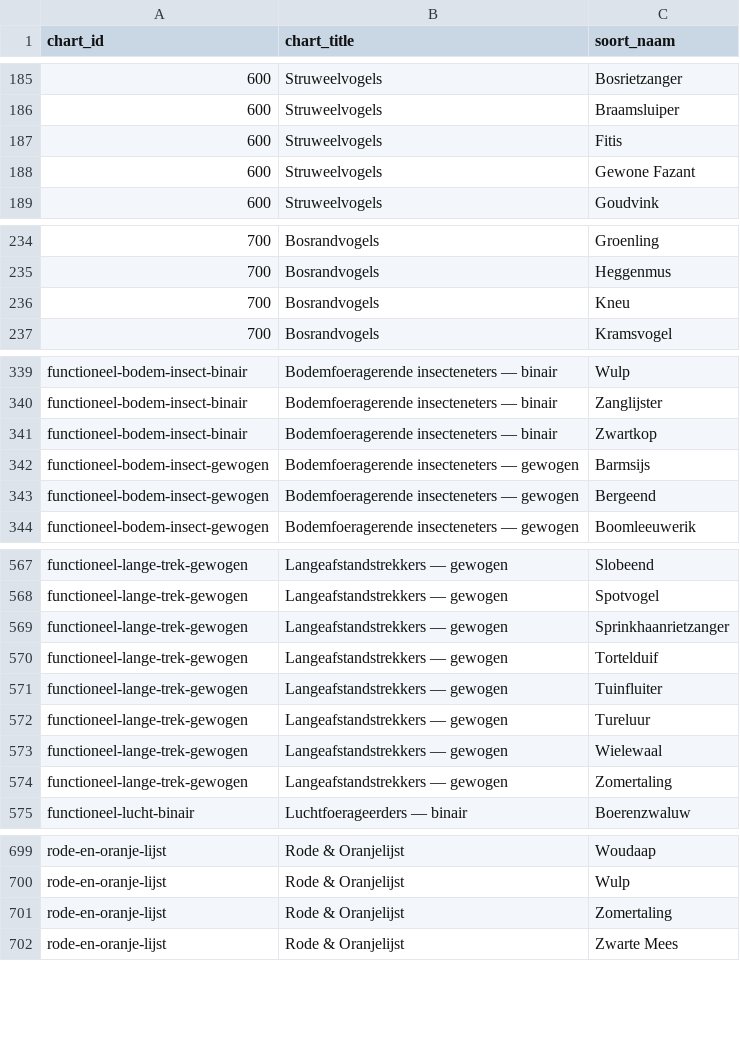
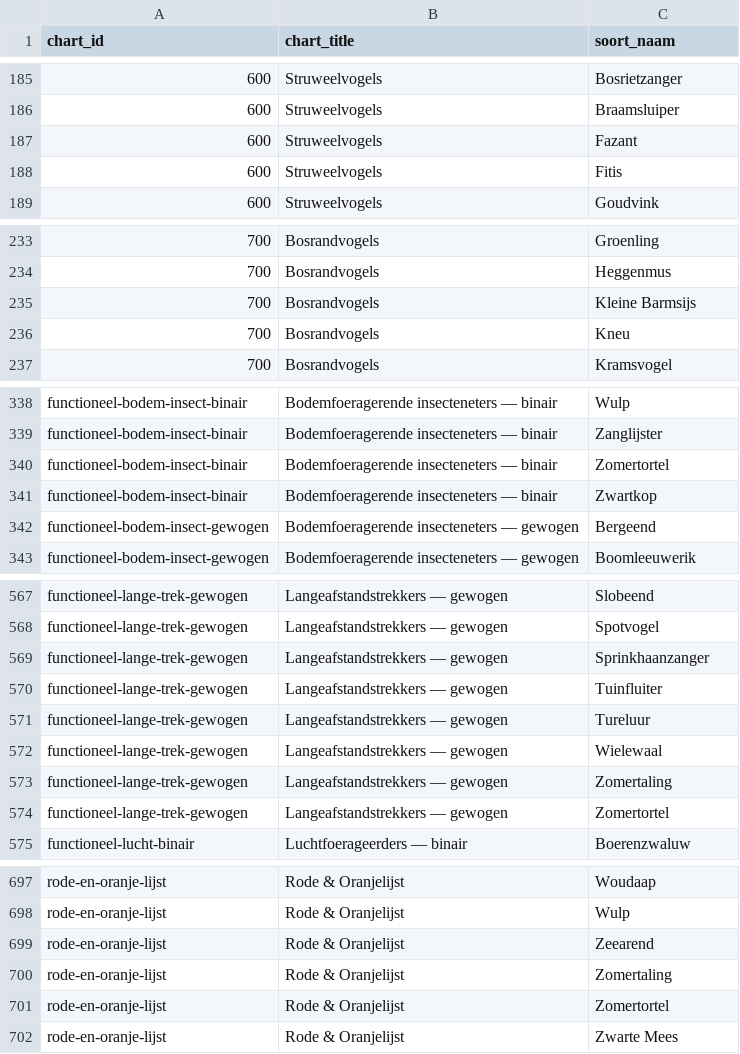
Before and after one commit to Ton2241/Meijendel, a CSV file: groepen_grafieken/groep_soorten.csv, drawn as a sheet; only a part is shown, gaps mark what is left out; the diff covers the shown part only.

Commit message:
Canonicaliseer soortnamen tussen analyses en website

```diff
--- a/groepen_grafieken/groep_soorten.csv
+++ b/groepen_grafieken/groep_soorten.csv
@@ -186,4 +186,4 @@
 "600","Struweelvogels","Braamsluiper"
+"600","Struweelvogels","Fazant"
 "600","Struweelvogels","Fitis"
-"600","Struweelvogels","Gewone Fazant"
 "600","Struweelvogels","Goudvink"
@@ -235,2 +234,3 @@
 "700","Bosrandvogels","Heggenmus"
+"700","Bosrandvogels","Kleine Barmsijs"
 "700","Bosrandvogels","Kneu"
@@ -340,4 +339,4 @@
 "functioneel-bodem-insect-binair","Bodemfoeragerende insecteneters — binair","Zanglijster"
+"functioneel-bodem-insect-binair","Bodemfoeragerende insecteneters — binair","Zomertortel"
 "functioneel-bodem-insect-binair","Bodemfoeragerende insecteneters — binair","Zwartkop"
-"functioneel-bodem-insect-gewogen","Bodemfoeragerende insecteneters — gewogen","Barmsijs"
 "functioneel-bodem-insect-gewogen","Bodemfoeragerende insecteneters — gewogen","Bergeend"
@@ -568,4 +568,3 @@
 "functioneel-lange-trek-gewogen","Langeafstandstrekkers — gewogen","Spotvogel"
-"functioneel-lange-trek-gewogen","Langeafstandstrekkers — gewogen","Sprinkhaanrietzanger"
-"functioneel-lange-trek-gewogen","Langeafstandstrekkers — gewogen","Tortelduif"
+"functioneel-lange-trek-gewogen","Langeafstandstrekkers — gewogen","Sprinkhaanzanger"
 "functioneel-lange-trek-gewogen","Langeafstandstrekkers — gewogen","Tuinfluiter"
@@ -574,2 +573,3 @@
 "functioneel-lange-trek-gewogen","Langeafstandstrekkers — gewogen","Zomertaling"
+"functioneel-lange-trek-gewogen","Langeafstandstrekkers — gewogen","Zomertortel"
 "functioneel-lucht-binair","Luchtfoerageerders — binair","Boerenzwaluw"
@@ -700,3 +698,5 @@
 "rode-en-oranje-lijst","Rode & Oranjelijst","Wulp"
+"rode-en-oranje-lijst","Rode & Oranjelijst","Zeearend"
 "rode-en-oranje-lijst","Rode & Oranjelijst","Zomertaling"
+"rode-en-oranje-lijst","Rode & Oranjelijst","Zomertortel"
 "rode-en-oranje-lijst","Rode & Oranjelijst","Zwarte Mees"
```
Also changed, not shown: 16 added rows, 19 removed rows and 16 edited cells elsewhere in this file, 6 other files.
